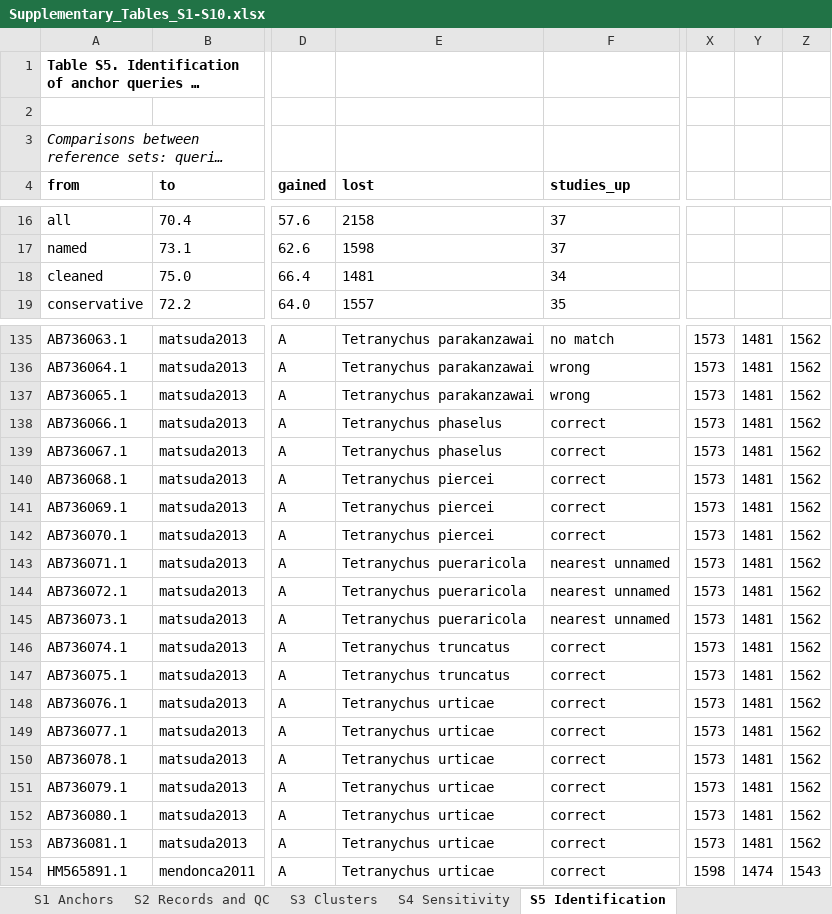
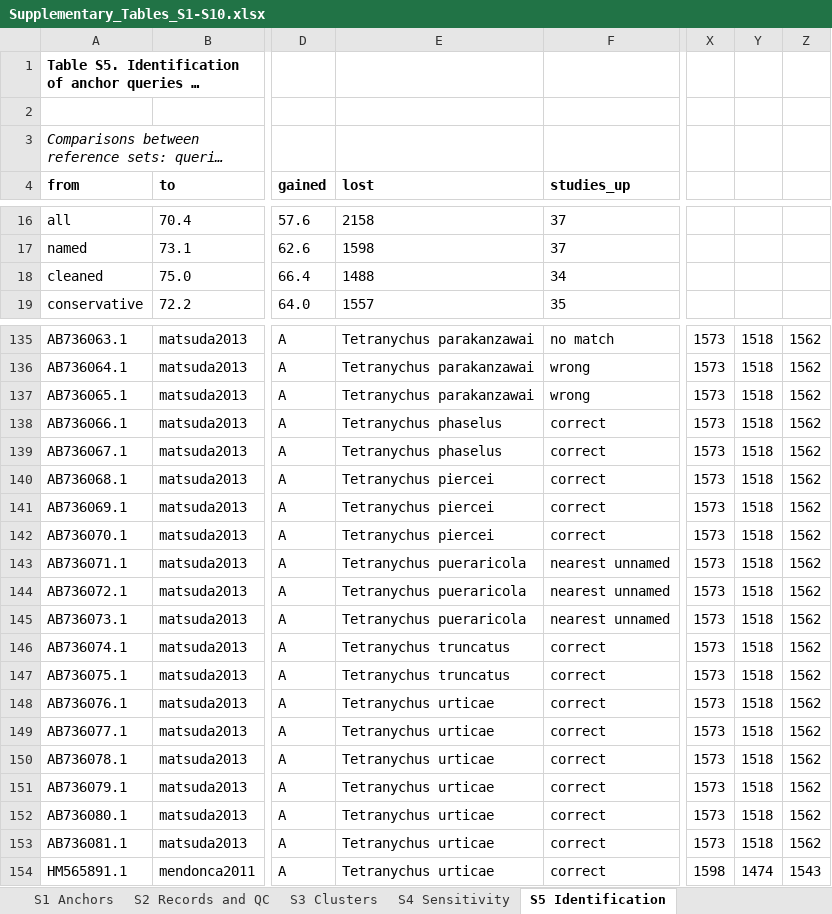
Before and after one commit to vkcvaibhav-eng/tetranychus-coi, an Excel workbook: results/supplementary/Supplementary_Tables_S1-S10.xlsx, sheet S5 Identification, drawn as a sheet; only a part is shown, gaps mark what is left out; long unchanged cells end in …; values as stored, in another font and other column widths than the file's, no borders; the diff covers the shown part only; the diff names each change by its address in the sheet, - before the commit and + after, or states it on an @@ line.

```diff
--- a/results/supplementary/Supplementary_Tables_S1-S10.xlsx (sheet S5 Identification)
+++ b/results/supplementary/Supplementary_Tables_S1-S10.xlsx (sheet S5 Identification)
-E18 (lost): 1481
+E18 (lost): 1488
-Y135:Y153: 1481
+Y135:Y153: 1518
```
Also changed, not shown: 25 edited cells elsewhere in this sheet, sheet S1 Anchors, sheet S4 Sensitivity, sheet S8 Oligonychus anchors, 15 other files.
